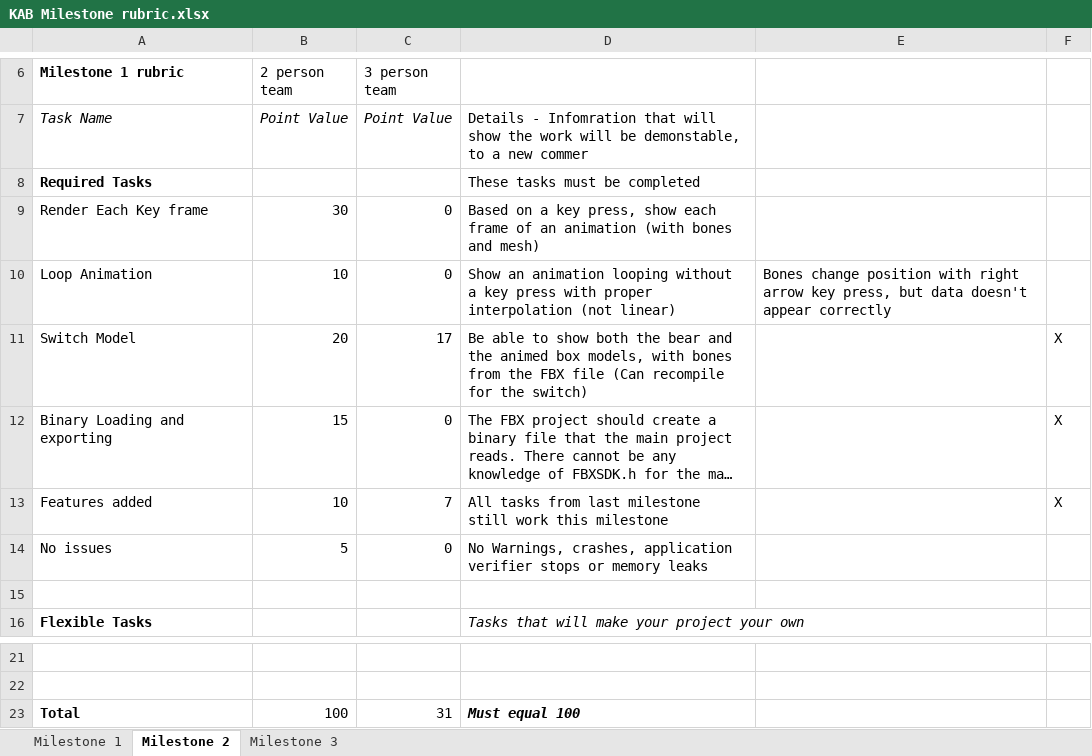
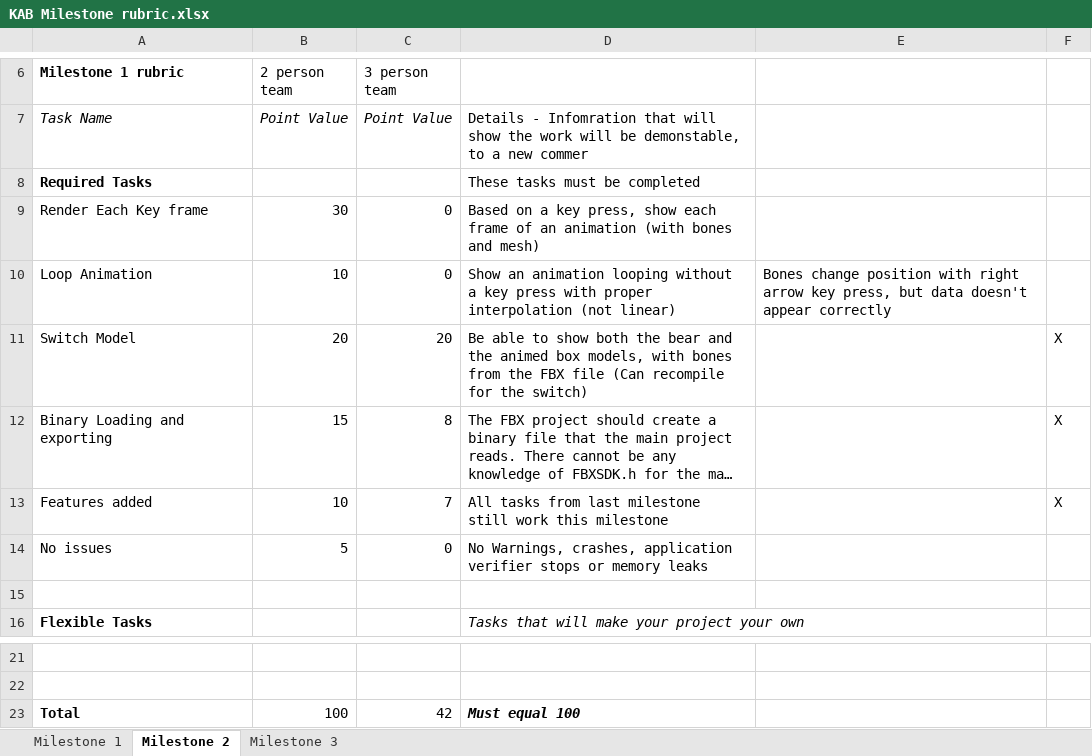
Before and after one commit to KTaratun/KAB, an Excel workbook: KAB Milestone rubric.xlsx, sheet Milestone 2, drawn as a sheet; only a part is shown, gaps mark what is left out; long unchanged cells end in …; values as stored, in another font and other column widths than the file's, no borders; charts and pictures not drawn; the diff names each change by its address in the sheet, - before the commit and + after, or states it on an @@ line.

Commit message:
added notes to the rubric, changed looked in forders to make it easier for me to compile

```diff
--- a/KAB Milestone rubric.xlsx (sheet Milestone 2)
+++ b/KAB Milestone rubric.xlsx (sheet Milestone 2)
-C11 (3 person team): 17
+C11 (3 person team): 20
-C12 (3 person team): 0
+C12 (3 person team): 8
-C23 (3 person team): 31
+C23 (3 person team): 42
```
Also changed, not shown: charts or pictures, 1 other file.
